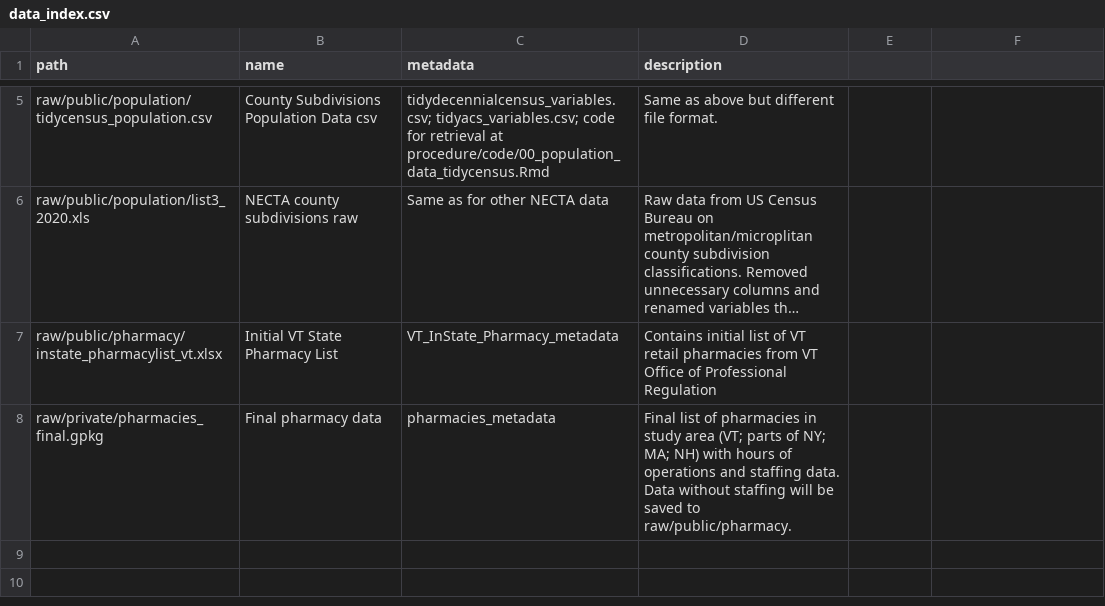
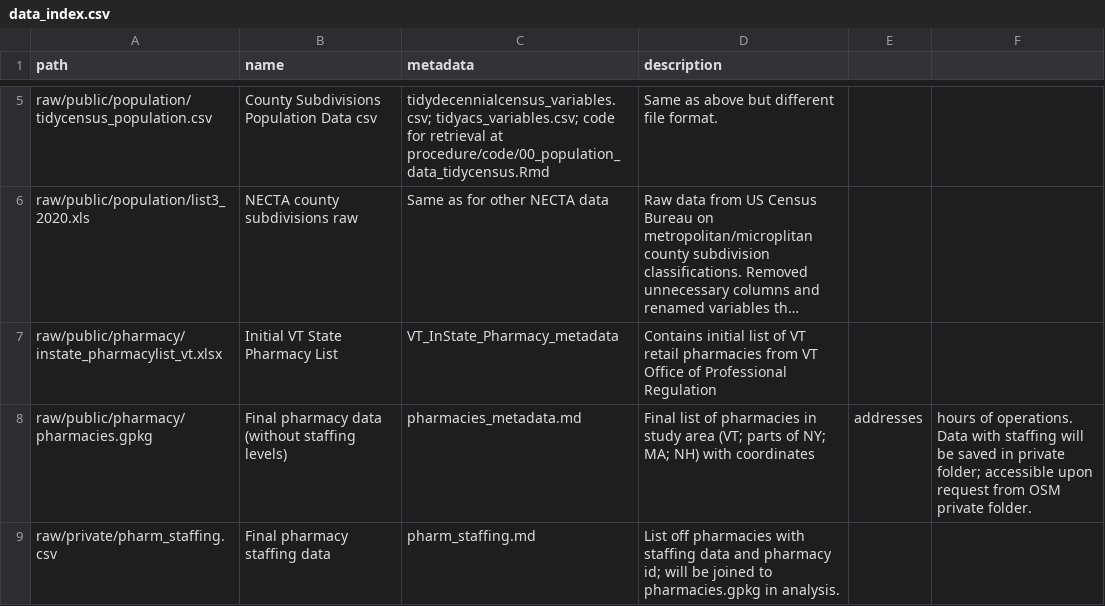
Before and after one commit to samroubin/VTPharmacy, a CSV file: data/data_index.csv, drawn as a sheet; only a part is shown, gaps mark what is left out; long unchanged cells end in …; removed rows and columns are numbered as before the commit, all else as after; the diff names each change by its address in the sheet, - before the commit and + after, or states it on an @@ line.

Commit message:
Update data_index.csv

```diff
--- a/data/data_index.csv
+++ b/data/data_index.csv
-row 8: raw/private/pharmacies_final.gpkg | Final pharmacy data | pharmacies_metadata | Final list of pharmacies in study area (VT; parts of NY; MA; NH) with hours of operations and staffing data. Data without staffing will be saved to raw/public/pharmacy.
+row 8: raw/public/pharmacy/pharmacies.gpkg | Final pharmacy data (without staffing levels) | pharmacies_metadata.md | Final list of pharmacies in study area (VT; parts of NY; MA; NH) with coordinates | addresses | hours of operations. Data with staffing will be saved in private folder; accessible upon request from OSM private folder.
+row 9: raw/private/pharm_staffing.csv | Final pharmacy staffing data | pharm_staffing.md | List off pharmacies with staffing data and pharmacy id; will be joined to pharmacies.gpkg in analysis.
```
